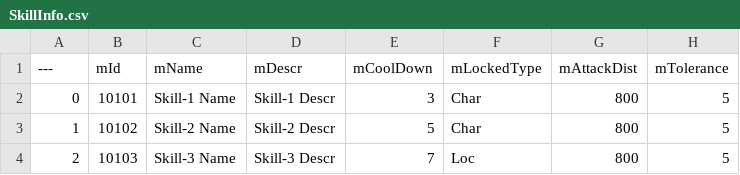
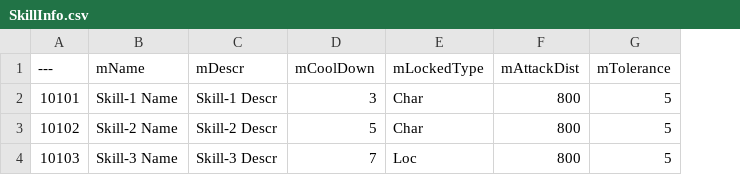
Before and after one commit to google2013/SlateBP, a CSV file: excel/SkillInfo.csv, drawn as a sheet; only a part is shown; the diff names each change by its address in the sheet, - before the commit and + after, or states it on an @@ line.

```diff
--- a/excel/SkillInfo.csv
+++ b/excel/SkillInfo.csv
-column B (mId), rows 2-4: 10101 | 10102 | 10103
-A2 (---): 0
+A2 (---): 10101
-A3 (---): 1
+A3 (---): 10102
-A4 (---): 2
+A4 (---): 10103
```
Also changed, not shown: excel/BehavInfo.csv, excel/BuffInfo.csv, 5 other files.
